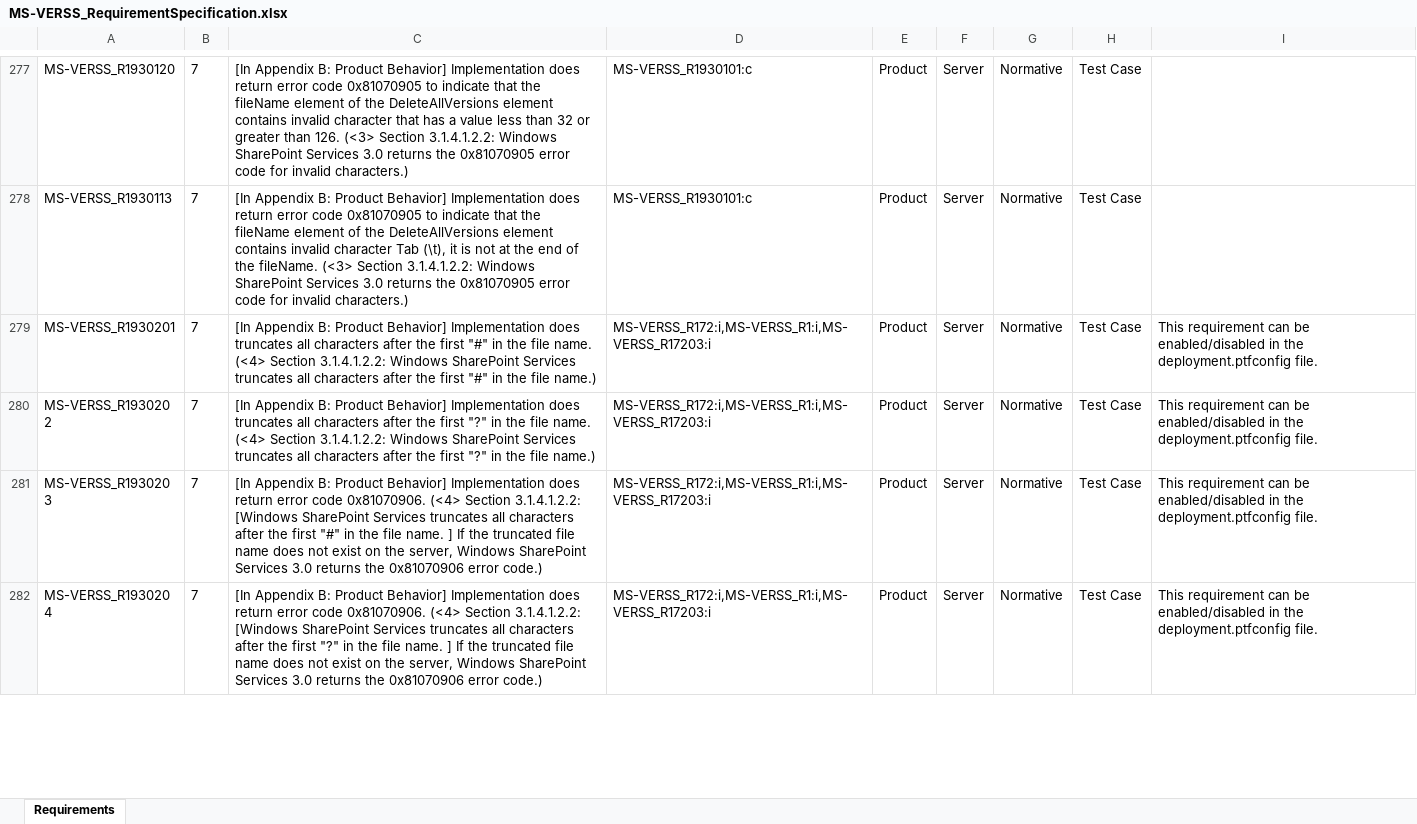
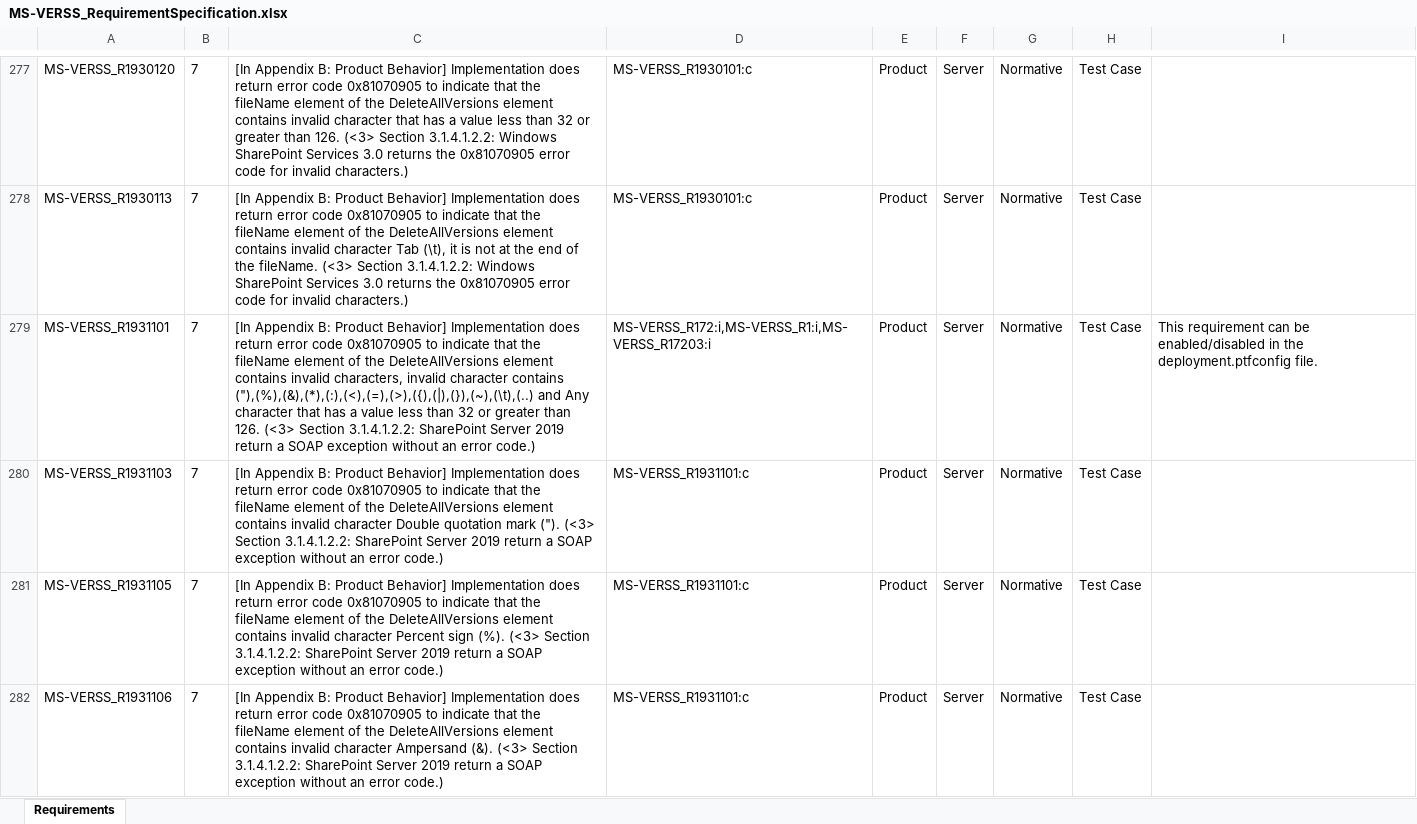
Before and after one commit to OfficeDev/Interop-TestSuites, an Excel workbook: SharePoint/Docs/MS-VERSS/MS-VERSS_RequirementSpecification.xlsx, sheet Requirements, drawn as a sheet; only a part is shown, gaps mark what is left out; the shorter side is filled out with more unchanged rows; values as stored, in another font and other column widths than the file's, no borders; conditional formats and table styles not drawn; the diff covers the shown part only; the diff names each change by its address in the sheet, - before the commit and + after, or states it on an @@ line.

Commit message:
Update RS file and add ptfconfig file fo MS-VERSS

```diff
--- a/SharePoint/Docs/MS-VERSS/MS-VERSS_RequirementSpecification.xlsx (sheet Requirements)
+++ b/SharePoint/Docs/MS-VERSS/MS-VERSS_RequirementSpecification.xlsx (sheet Requirements)
+row 279: MS-VERSS_R1931101 | 7 | [In Appendix B: Product Behavior] Implementation does return error code 0x81070905 to indicate that the fileName element of the DeleteAllVersions element contains invalid characters, invalid character contains ("),(%),(&),(*),(:),(<),(=),(>),({),(|),(}),(~),(\t),(..) and Any character that has a value less than 32 or greater than 126. (<3> Section 3.1.4.1.2.2: SharePoint Server 2019 return a SOAP exception without an error code.) | MS-VERSS_R172:i,MS-VERSS_R1:i,MS-VERSS_R17203:i | Product | Server | Normative | Test Case | This requirement can be enabled/disabled in the deployment.ptfconfig file.
+row 280: MS-VERSS_R1931103 | 7 | [In Appendix B: Product Behavior] Implementation does return error code 0x81070905 to indicate that the fileName element of the DeleteAllVersions element contains invalid character Double quotation mark ("). (<3> Section 3.1.4.1.2.2: SharePoint Server 2019 return a SOAP exception without an error code.) | MS-VERSS_R1931101:c | Product | Server | Normative | Test Case
+row 281: MS-VERSS_R1931105 | 7 | [In Appendix B: Product Behavior] Implementation does return error code 0x81070905 to indicate that the fileName element of the DeleteAllVersions element contains invalid character Percent sign (%). (<3> Section 3.1.4.1.2.2: SharePoint Server 2019 return a SOAP exception without an error code.) | MS-VERSS_R1931101:c | Product | Server | Normative | Test Case
+row 282: MS-VERSS_R1931106 | 7 | [In Appendix B: Product Behavior] Implementation does return error code 0x81070905 to indicate that the fileName element of the DeleteAllVersions element contains invalid character Ampersand (&). (<3> Section 3.1.4.1.2.2: SharePoint Server 2019 return a SOAP exception without an error code.) | MS-VERSS_R1931101:c | Product | Server | Normative | Test Case
```
Also changed, not shown: 28 added rows and 5 edited cells elsewhere in this sheet, 12 other files.
